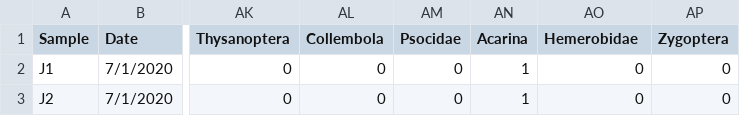
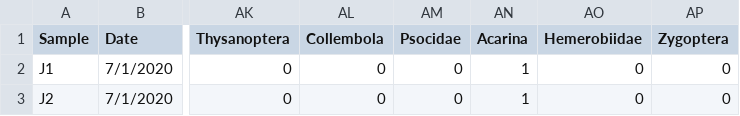
Before and after one commit to katiemmanning/trapping_calibration, a CSV file: Data/Insect ID 2020_jarramp_functional.csv, drawn as a sheet; only a part is shown, gaps mark what is left out; the diff names each change by its address in the sheet, - before the commit and + after, or states it on an @@ line.

Commit message:
updating guild lists

```diff
--- a/Data/Insect ID 2020_jarramp_functional.csv
+++ b/Data/Insect ID 2020_jarramp_functional.csv
-AO1: Hemerobidae
+AO1: Hemerobiidae
```
Also changed, not shown: Data/Functional taxa.csv, Data/Insect ID 2020_pitfall_functional.csv, 8 other files.
